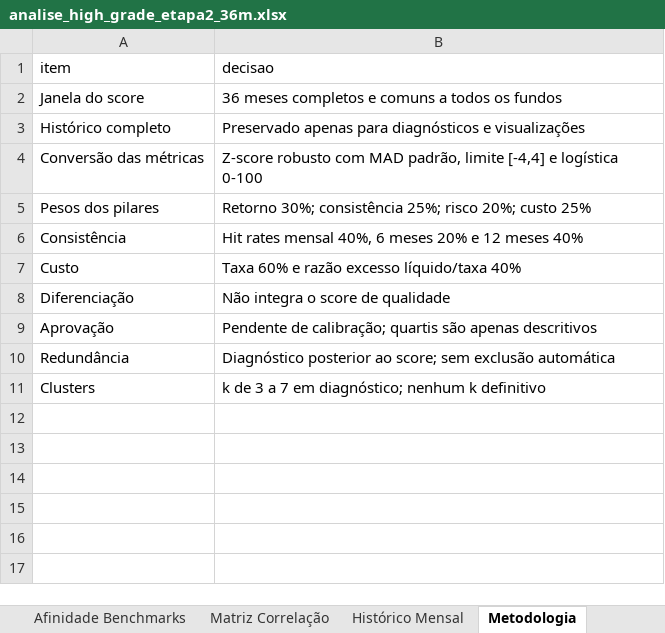
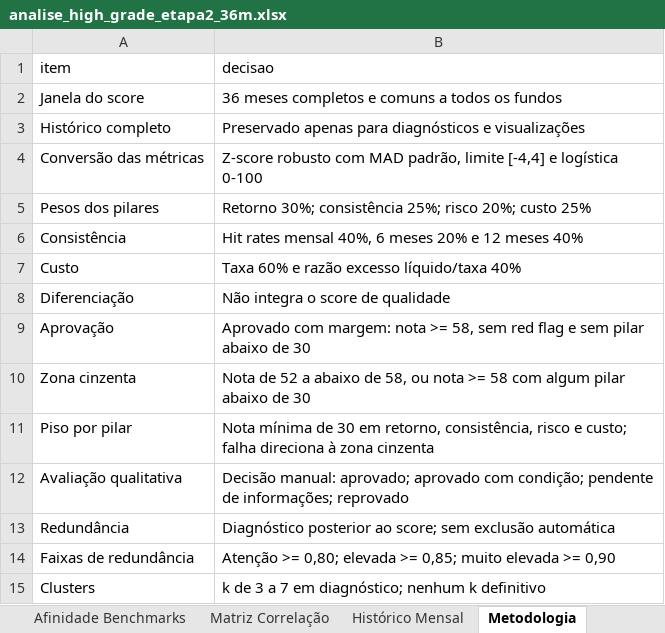
Before and after one commit to LFernando-Jr/desempenho-ativos, an Excel workbook: projects/criterios-selecao-fundos-cp/output/reports/analise_high_grade_etapa2_36m.xlsx, sheet Metodologia, drawn as a sheet; values as stored, in another font and other column widths than the file's, no borders; table styles not drawn; the diff names each change by its address in the sheet, - before the commit and + after, or states it on an @@ line.

```diff
--- a/projects/criterios-selecao-fundos-cp/output/reports/analise_high_grade_etapa2_36m.xlsx (sheet Metodologia)
+++ b/projects/criterios-selecao-fundos-cp/output/reports/analise_high_grade_etapa2_36m.xlsx (sheet Metodologia)
-B9 (decisao): Pendente de calibração; quartis são apenas descritivos
+B9 (decisao): Aprovado com margem: nota >= 58, sem red flag e sem pilar abaixo de 30
+row 10: Zona cinzenta | Nota de 52 a abaixo de 58, ou nota >= 58 com algum pilar abaixo de 30
+row 11: Piso por pilar | Nota mínima de 30 em retorno, consistência, risco e custo; falha direciona à zona cinzenta
+row 12: Avaliação qualitativa | Decisão manual: aprovado; aprovado com condição; pendente de informações; reprovado
+row 14: Faixas de redundância | Atenção >= 0,80; elevada >= 0,85; muito elevada >= 0,90
```
Also changed, not shown: sheet Histórico Mensal, sheet Pares Redundância, sheet Matriz Correlação, sheet Todos os Fundos, sheet Ranking, sheet Membros Clusters, 7 more sheets, 6 other files.
